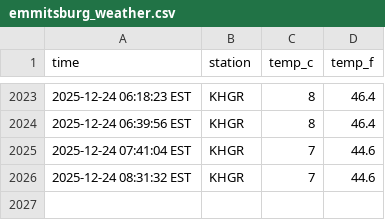
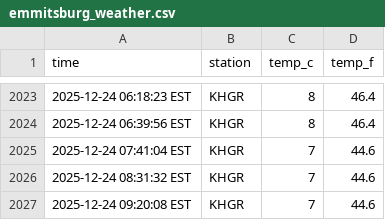
Before and after one commit to jonmccurdy/automated-weather, a CSV file: data/emmitsburg_weather.csv, drawn as a sheet; only a part is shown, gaps mark what is left out; the diff names each change by its address in the sheet, - before the commit and + after, or states it on an @@ line.

```diff
--- a/data/emmitsburg_weather.csv
+++ b/data/emmitsburg_weather.csv
+row 2027: 2025-12-24 09:20:08 EST | KHGR | 7 | 44.6
```
